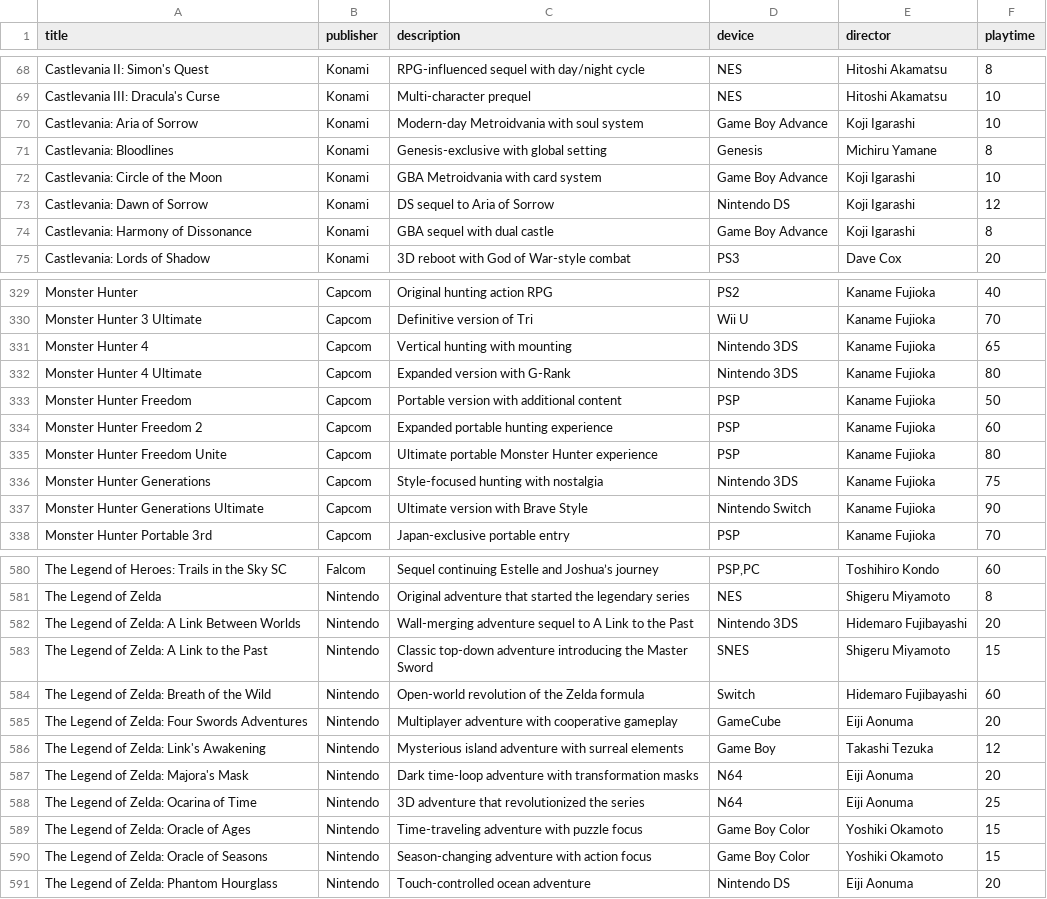
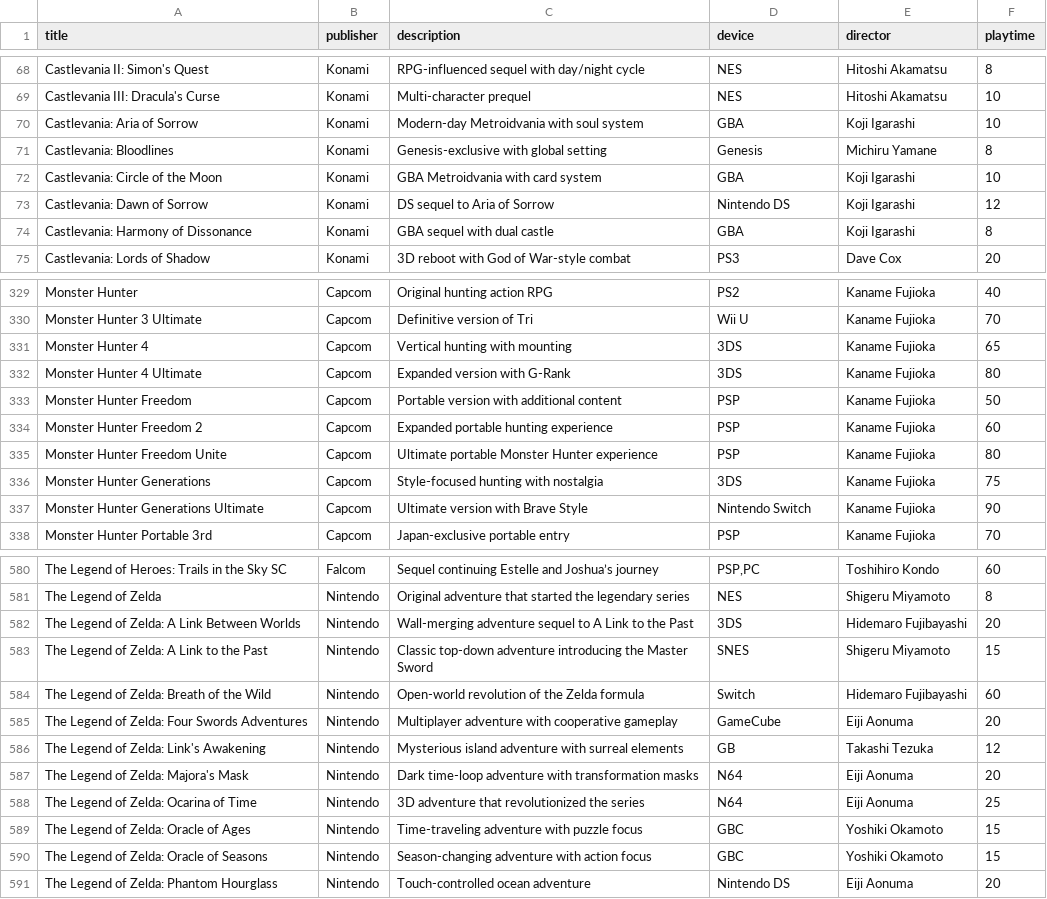
Before and after one commit to bittricky/rpgs, a CSV file: rpgs.csv, drawn as a sheet; only a part is shown, gaps mark what is left out; the diff covers the shown part only.

Commit message:
chore(csv): rewrite device name

```diff
--- a/rpgs.csv
+++ b/rpgs.csv
@@ -69,7 +69,7 @@ Castlevania II: Simon's Quest,Konami,RPG-influenced sequel with day/night cycle,
 Castlevania III: Dracula's Curse,Konami,Multi-character prequel,NES,Hitoshi Akamatsu,10
-Castlevania: Aria of Sorrow,Konami,Modern-day Metroidvania with soul system,Game Boy Advance,Koji Igarashi,10
+Castlevania: Aria of Sorrow,Konami,Modern-day Metroidvania with soul system,GBA,Koji Igarashi,10
 Castlevania: Bloodlines,Konami,Genesis-exclusive with global setting,Genesis,Michiru Yamane,8
-Castlevania: Circle of the Moon,Konami,GBA Metroidvania with card system,Game Boy Advance,Koji Igarashi,10
+Castlevania: Circle of the Moon,Konami,GBA Metroidvania with card system,GBA,Koji Igarashi,10
 Castlevania: Dawn of Sorrow,Konami,DS sequel to Aria of Sorrow,Nintendo DS,Koji Igarashi,12
-Castlevania: Harmony of Dissonance,Konami,GBA sequel with dual castle,Game Boy Advance,Koji Igarashi,8
+Castlevania: Harmony of Dissonance,Konami,GBA sequel with dual castle,GBA,Koji Igarashi,8
 Castlevania: Lords of Shadow,Konami,3D reboot with God of War-style combat,PS3,Dave Cox,20
@@ -330,4 +330,4 @@ Monster Hunter,Capcom,Original hunting action RPG,PS2,Kaname Fujioka,40
 Monster Hunter 3 Ultimate,Capcom,Definitive version of Tri,Wii U,Kaname Fujioka,70
-Monster Hunter 4,Capcom,Vertical hunting with mounting,Nintendo 3DS,Kaname Fujioka,65
-Monster Hunter 4 Ultimate,Capcom,Expanded version with G-Rank,Nintendo 3DS,Kaname Fujioka,80
+Monster Hunter 4,Capcom,Vertical hunting with mounting,3DS,Kaname Fujioka,65
+Monster Hunter 4 Ultimate,Capcom,Expanded version with G-Rank,3DS,Kaname Fujioka,80
 Monster Hunter Freedom,Capcom,Portable version with additional content,PSP,Kaname Fujioka,50
@@ -335,3 +335,3 @@ Monster Hunter Freedom 2,Capcom,Expanded portable hunting experience,PSP,Kaname
 Monster Hunter Freedom Unite,Capcom,Ultimate portable Monster Hunter experience,PSP,Kaname Fujioka,80
-Monster Hunter Generations,Capcom,Style-focused hunting with nostalgia,Nintendo 3DS,Kaname Fujioka,75
+Monster Hunter Generations,Capcom,Style-focused hunting with nostalgia,3DS,Kaname Fujioka,75
 Monster Hunter Generations Ultimate,Capcom,Ultimate version with Brave Style,Nintendo Switch,Kaname Fujioka,90
@@ -581,3 +581,3 @@ The Legend of Heroes: Trails in the Sky SC,Falcom,Sequel continuing Estelle and
 The Legend of Zelda,Nintendo,Original adventure that started the legendary series,NES,Shigeru Miyamoto,8
-The Legend of Zelda: A Link Between Worlds,Nintendo,Wall-merging adventure sequel to A Link to the Past,Nintendo 3DS,Hidemaro Fujibayashi,20
+The Legend of Zelda: A Link Between Worlds,Nintendo,Wall-merging adventure sequel to A Link to the Past,3DS,Hidemaro Fujibayashi,20
 The Legend of Zelda: A Link to the Past,Nintendo,Classic top-down adventure introducing the Master Sword,SNES,Shigeru Miyamoto,15
@@ -585,7 +585,7 @@ The Legend of Zelda: Breath of the Wild,Nintendo,Open-world revolution of the Ze
 The Legend of Zelda: Four Swords Adventures,Nintendo,Multiplayer adventure with cooperative gameplay,GameCube,Eiji Aonuma,20
-The Legend of Zelda: Link's Awakening,Nintendo,Mysterious island adventure with surreal elements,Game Boy,Takashi Tezuka,12
+The Legend of Zelda: Link's Awakening,Nintendo,Mysterious island adventure with surreal elements,GB,Takashi Tezuka,12
 The Legend of Zelda: Majora's Mask,Nintendo,Dark time-loop adventure with transformation masks,N64,Eiji Aonuma,20
 The Legend of Zelda: Ocarina of Time,Nintendo,3D adventure that revolutionized the series,N64,Eiji Aonuma,25
-The Legend of Zelda: Oracle of Ages,Nintendo,Time-traveling adventure with puzzle focus,Game Boy Color,Yoshiki Okamoto,15
-The Legend of Zelda: Oracle of Seasons,Nintendo,Season-changing adventure with action focus,Game Boy Color,Yoshiki Okamoto,15
+The Legend of Zelda: Oracle of Ages,Nintendo,Time-traveling adventure with puzzle focus,GBC,Yoshiki Okamoto,15
+The Legend of Zelda: Oracle of Seasons,Nintendo,Season-changing adventure with action focus,GBC,Yoshiki Okamoto,15
 The Legend of Zelda: Phantom Hourglass,Nintendo,Touch-controlled ocean adventure,Nintendo DS,Eiji Aonuma,20
```
Also changed, not shown: 11 edited cells elsewhere in this file.
